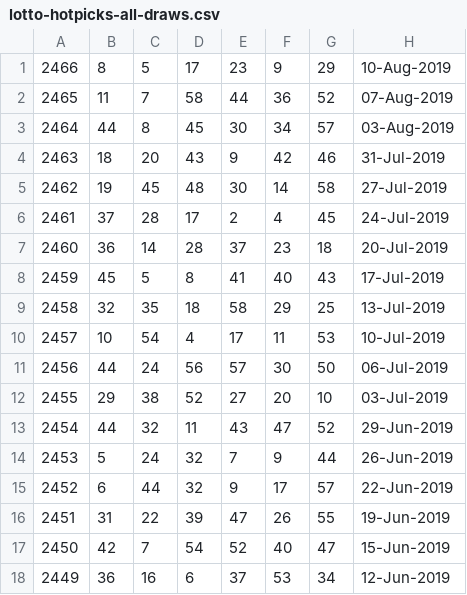
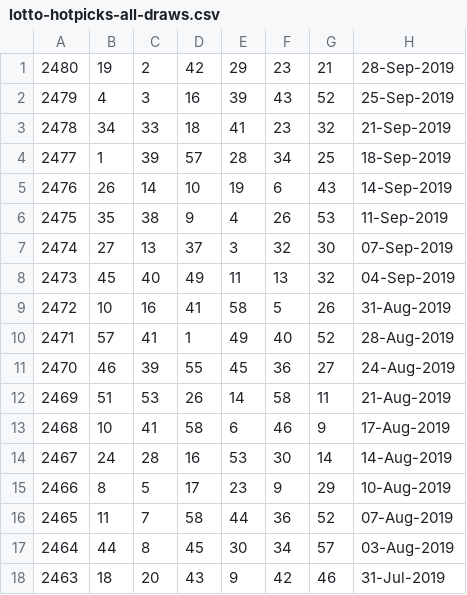
Before and after one commit to pastorcmentarny/DomJavaKB, a CSV file: data/lotto/lotto-hotpicks-all-draws.csv, drawn as a sheet; only a part is shown; the shorter side is filled out with more unchanged rows.

```diff
--- a/data/lotto/lotto-hotpicks-all-draws.csv
+++ b/data/lotto/lotto-hotpicks-all-draws.csv
@@ -1 +1,15 @@
+2480,19,2 ,42,29,23,21,28-Sep-2019
+2479,4 ,3 ,16,39,43,52,25-Sep-2019
+2478,34,33,18,41,23,32,21-Sep-2019
+2477,1 ,39,57,28,34,25,18-Sep-2019
+2476,26,14,10,19,6 ,43,14-Sep-2019
+2475,35,38,9 ,4 ,26,53,11-Sep-2019
+2474,27,13,37,3 ,32,30,07-Sep-2019
+2473,45,40,49,11,13,32,04-Sep-2019
+2472,10,16,41,58,5 ,26,31-Aug-2019
+2471,57,41,1 ,49,40,52,28-Aug-2019
+2470,46,39,55,45,36,27,24-Aug-2019
+2469,51,53,26,14,58,11,21-Aug-2019
+2468,10,41,58,6 ,46,9 ,17-Aug-2019
+2467,24,28,16,53,30,14,14-Aug-2019
 2466,8 ,5 ,17,23,9 ,29,10-Aug-2019
```
Also changed, not shown: data/lotto/euro-hotpicks-all-draws.csv, 40 other files.
